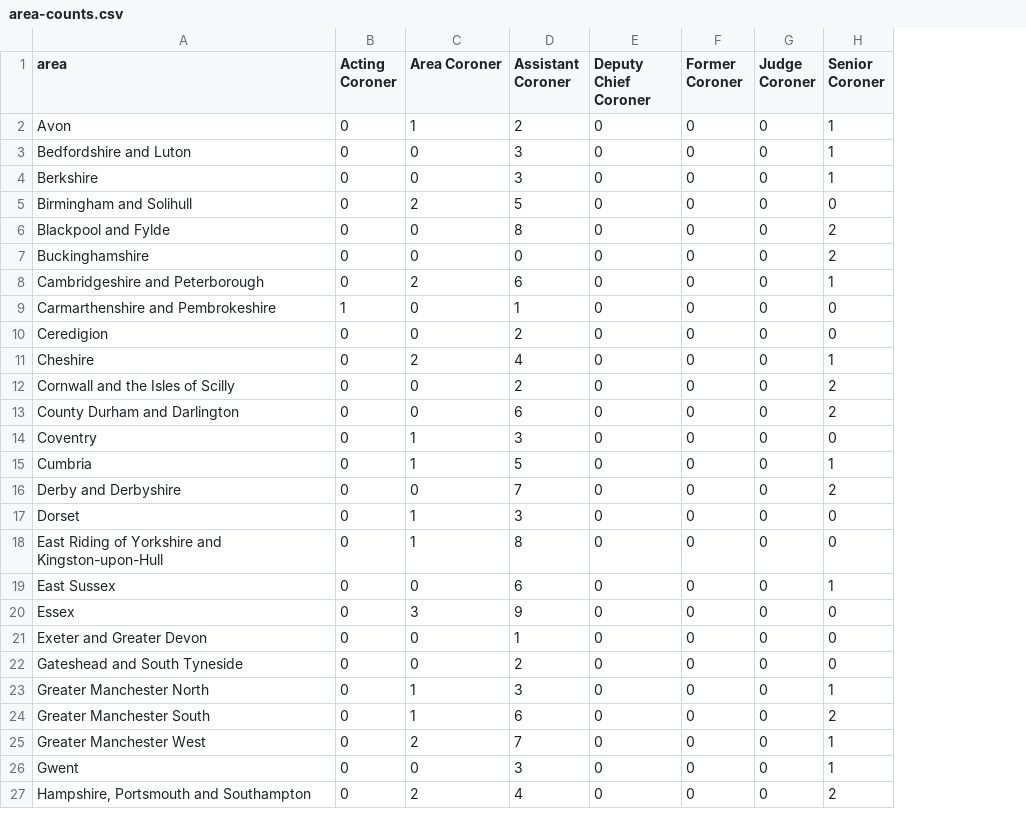
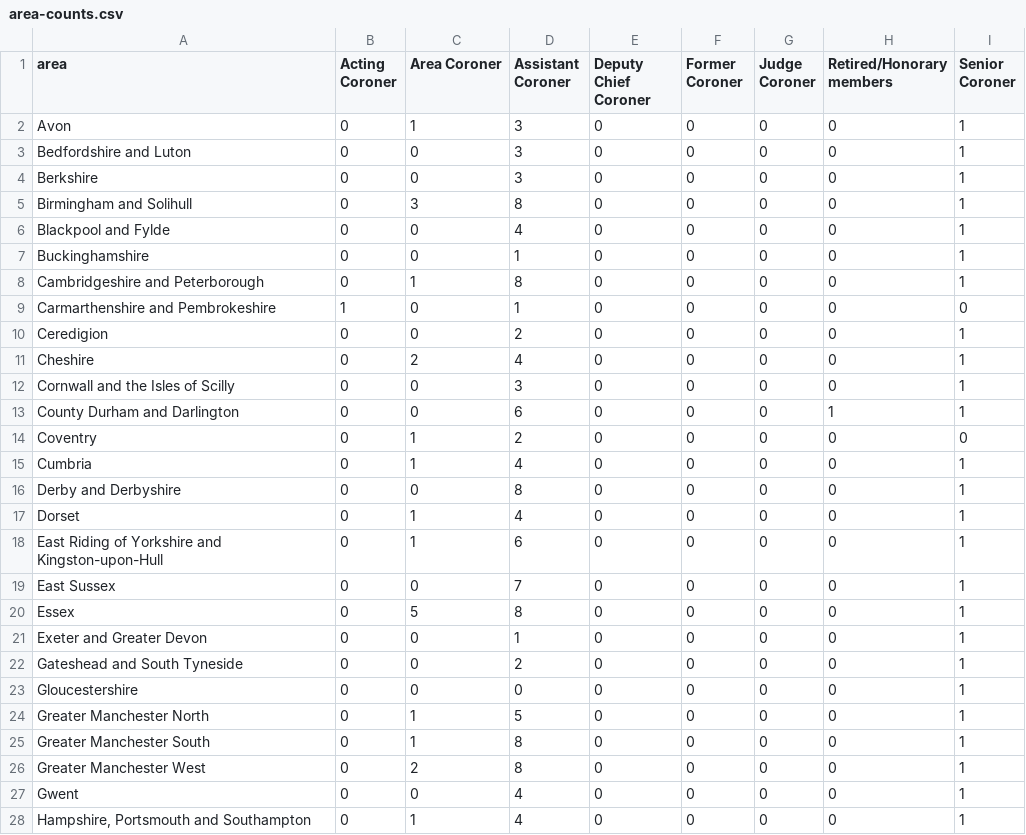
Before and after one commit to maxafanasiev/test_actions, a CSV file: src/analyse/counts/data/name/area-counts.csv, drawn as a sheet; only a part is shown; addresses are those after the commit; the diff covers the shown part only; the diff names each change by its address in the sheet, - before the commit and + after, or states it on an @@ line.

```diff
--- a/src/analyse/counts/data/name/area-counts.csv
+++ b/src/analyse/counts/data/name/area-counts.csv
+column H (Retired/Honorary members), rows 2-22: 0 | 0 | 0 | 0 | 0 | 0 | 0 | 0 | 0 | 0 | 0 | 1 | 0 | 0 | 0 | 0 | 0 | 0 | 0 | 0 | 0; rows 24-28: all 0
-D2 (Assistant Coroner): 2
+D2 (Assistant Coroner): 3
-C5 (Area Coroner): 2
+C5 (Area Coroner): 3
-D5 (Assistant Coroner): 5
+D5 (Assistant Coroner): 8
-I5 (Senior Coroner): 0
+I5 (Senior Coroner): 1
-D6 (Assistant Coroner): 8
+D6 (Assistant Coroner): 4
-I6:I7 (Senior Coroner): 2
+I6:I7 (Senior Coroner): 1
-D7 (Assistant Coroner): 0
+D7 (Assistant Coroner): 1
-C8 (Area Coroner): 2
+C8 (Area Coroner): 1
-D8 (Assistant Coroner): 6
+D8 (Assistant Coroner): 8
-I10 (Senior Coroner): 0
+I10 (Senior Coroner): 1
-D12 (Assistant Coroner): 2
+D12 (Assistant Coroner): 3
-I12:I13 (Senior Coroner): 2
+I12:I13 (Senior Coroner): 1
-D14 (Assistant Coroner): 3
+D14 (Assistant Coroner): 2
-D15 (Assistant Coroner): 5
+D15 (Assistant Coroner): 4
-D16 (Assistant Coroner): 7
+D16 (Assistant Coroner): 8
-I16 (Senior Coroner): 2
+I16 (Senior Coroner): 1
-D17 (Assistant Coroner): 3
+D17 (Assistant Coroner): 4
-I17:I18 (Senior Coroner): 0
+I17:I18 (Senior Coroner): 1
-D18 (Assistant Coroner): 8
+D18 (Assistant Coroner): 6
-D19 (Assistant Coroner): 6
+D19 (Assistant Coroner): 7
-C20 (Area Coroner): 3
+C20 (Area Coroner): 5
-D20 (Assistant Coroner): 9
+D20 (Assistant Coroner): 8
-I20:I22 (Senior Coroner): 0
+I20:I22 (Senior Coroner): 1
+row 23: Gloucestershire | 0 | 0 | 0 | 0 | 0 | 0 | 0 | 1
-D24 (Assistant Coroner): 3
+D24 (Assistant Coroner): 5
-D25 (Assistant Coroner): 6
+D25 (Assistant Coroner): 8
-I25 (Senior Coroner): 2
+I25 (Senior Coroner): 1
-D26 (Assistant Coroner): 7
+D26 (Assistant Coroner): 8
-D27 (Assistant Coroner): 3
+D27 (Assistant Coroner): 4
-C28 (Area Coroner): 2
+C28 (Area Coroner): 1
-I28 (Senior Coroner): 2
+I28 (Senior Coroner): 1
```
Also changed, not shown: 1 added row and 52 edited cells elsewhere in this file, src/analyse/counts/data/name/name-counts.csv, src/analyse/counts/data/name/name-years.csv, 27 other files.
